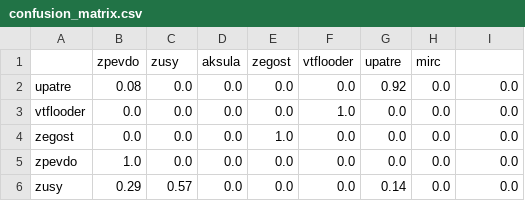
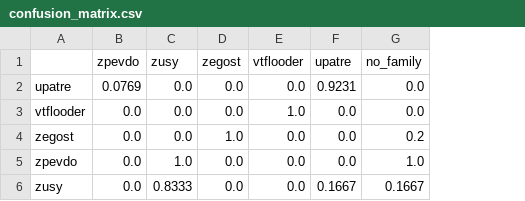
Before and after one commit to haoranw96/yara_signature, a CSV file: yabin/confusion_matrix.csv, drawn as a sheet; removed rows and columns are numbered as before the commit, all else as after; the diff names each change by its address in the sheet, - before the commit and + after, or states it on an @@ line.

```diff
--- a/yabin/confusion_matrix.csv
+++ b/yabin/confusion_matrix.csv
-column D (aksula), rows 2-6: all 0.0
-column H (mirc), rows 2-6: all 0.0
-G1: (empty)
+G1: no_family
-B2 (zpevdo): 0.08
+B2 (zpevdo): 0.0769
-F2 (upatre): 0.92
+F2 (upatre): 0.9231
-G4 (no_family): 0.0
+G4 (no_family): 0.2
-B5 (zpevdo): 1.0
+B5 (zpevdo): 0.0
-C5 (zusy): 0.0
+C5 (zusy): 1.0
-G5 (no_family): 0.0
+G5 (no_family): 1.0
-B6 (zpevdo): 0.29
+B6 (zpevdo): 0.0
-C6 (zusy): 0.57
+C6 (zusy): 0.8333
-F6 (upatre): 0.14
+F6 (upatre): 0.1667
-G6 (no_family): 0.0
+G6 (no_family): 0.1667
```
Also changed, not shown: 11 other files.
